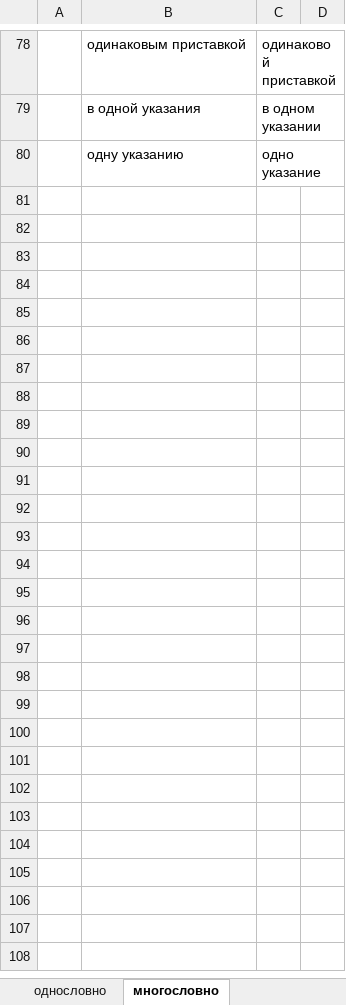
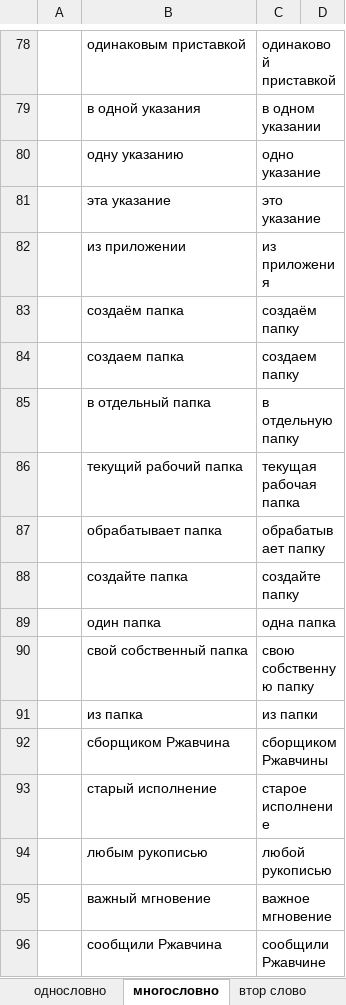
Before and after one commit to rust-lang-ru/book, an Excel workbook: заимствованные слова1.xlsx, sheet многословно, drawn as a sheet; only a part is shown, gaps mark what is left out; values as stored, in another font and other column widths than the file's, no borders; the diff names each change by its address in the sheet, - before the commit and + after, or states it on an @@ line.

```diff
--- a/заимствованные слова1.xlsx (sheet многословно)
+++ b/заимствованные слова1.xlsx (sheet многословно)
+sheet tab: втор слово
+row 81:  | эта указание | это указание
+row 82:  | из приложении | из приложения
+row 83:  | создаём папка | создаём папку
+row 84:  | создаем папка | создаем папку
+row 85:  | в отдельный папка | в отдельную папку
+row 86:  | текущий рабочий папка | текущая рабочая папка
+row 87:  | обрабатывает папка | обрабатывает папку
+row 88:  | создайте папка | создайте папку
+row 89:  | один папка | одна папка
+row 90:  | свой собственный папка | свою собственную папку
+row 91:  | из папка | из папки
+row 92:  | сборщиком Ржавчина | сборщиком Ржавчины
+row 93:  | старый исполнение | старое исполнение
+row 94:  | любым рукописью | любой рукописью
+row 95:  | важный мгновение | важное мгновение
+row 96:  | сообщили Ржавчина | сообщили Ржавчине
```
Also changed, not shown: sheet однословно, 15 other files.
